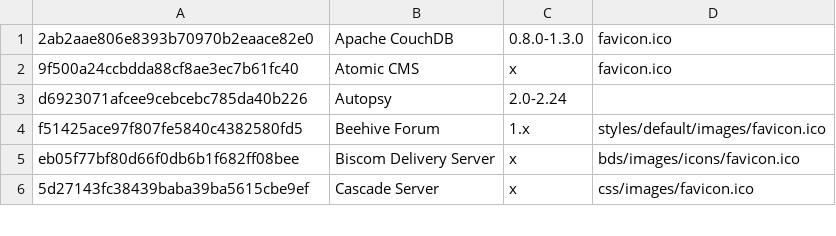
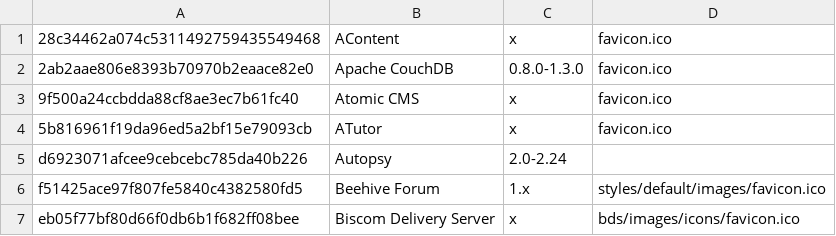
Before and after one commit to smylekiller/favicon-database, a CSV file: favicondb.csv, drawn as a sheet; only a part is shown; the shorter side is filled out with more unchanged rows.

Commit message:
Update favicondb.csv

```diff
--- a/favicondb.csv
+++ b/favicondb.csv
@@ -1,3 +1,5 @@
+"28c34462a074c5311492759435549468","AContent","x","favicon.ico"
 "2ab2aae806e8393b70970b2eaace82e0","Apache CouchDB","0.8.0-1.3.0","favicon.ico"
 "9f500a24ccbdda88cf8ae3ec7b61fc40","Atomic CMS","x","favicon.ico"
+"5b816961f19da96ed5a2bf15e79093cb","ATutor","x","favicon.ico"
 "d6923071afcee9cebcebc785da40b226","Autopsy","2.0-2.24",""
```
